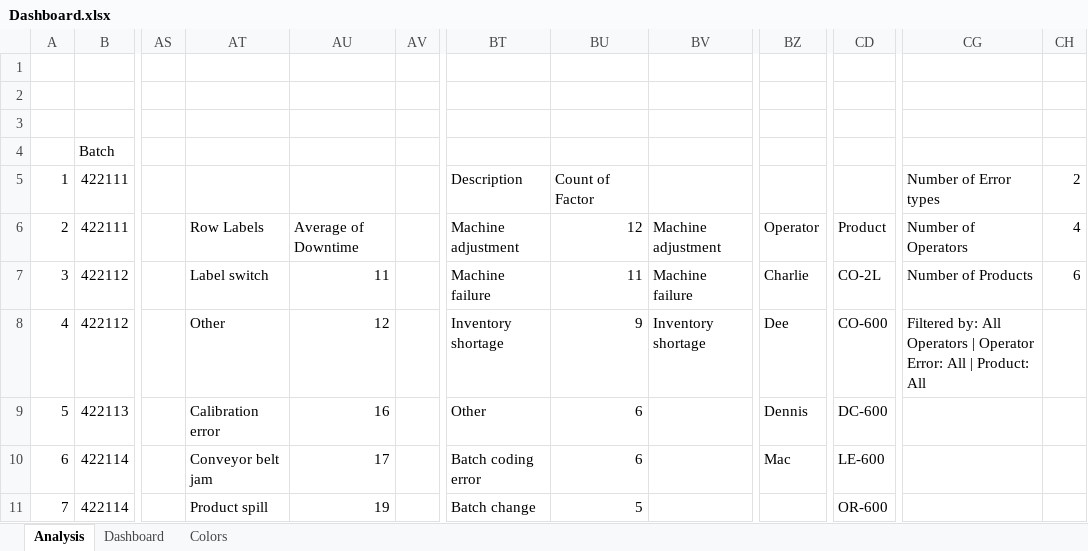
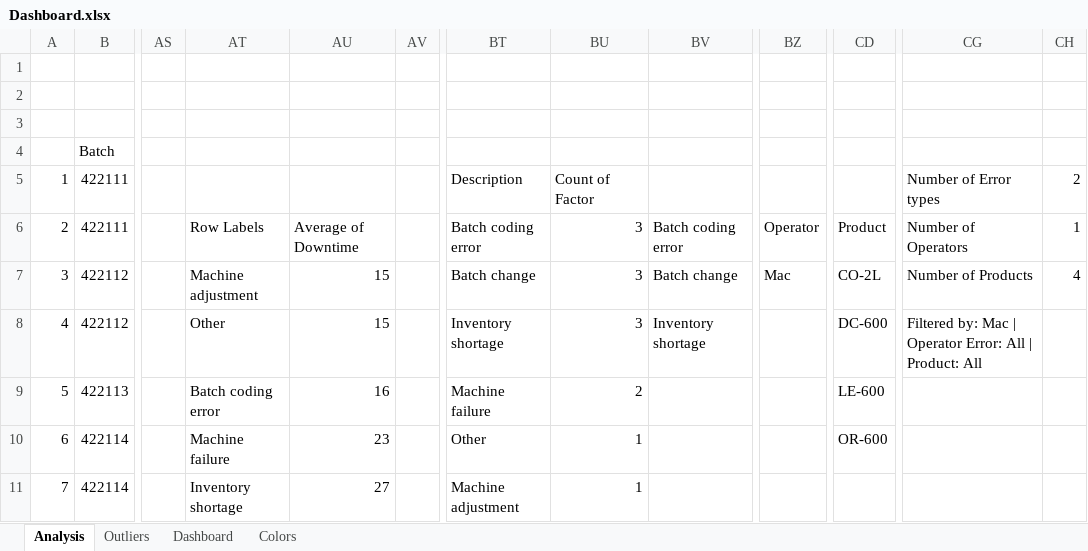
Before and after one commit to MohammadGhanaym/Data-Analysis-Projects, an Excel workbook: Addressing Manufacturing Downtime challenges/Dashboard.xlsx, sheet Analysis, drawn as a sheet; only a part is shown, gaps mark what is left out; values as stored, in another font and other column widths than the file's, no borders; the diff covers the shown part only; the diff names each change by its address in the sheet, - before the commit and + after, or states it on an @@ line.

```diff
--- a/Addressing Manufacturing Downtime challenges/Dashboard.xlsx (sheet Analysis)
+++ b/Addressing Manufacturing Downtime challenges/Dashboard.xlsx (sheet Analysis)
+sheet tab: Outliers
-BT6: Machine adjustment
+BT6: Batch coding error
-BU6: 12
+BU6: 3
-BV6: Machine adjustment
+BV6: Batch coding error
-CH6: 4
+CH6: 1
-AT7: Label switch
+AT7: Machine adjustment
-AU7: 11
+AU7: 15
-BT7: Machine failure
+BT7: Batch change
-BU7: 11
+BU7: 3
-BV7: Machine failure
+BV7: Batch change
-BZ7: Charlie
+BZ7: Mac
-CH7: 6
+CH7: 4
-AU8: 12
+AU8: 15
-BU8: 9
+BU8: 3
-BZ8: Dee
+BZ8: (empty)
-CD8: CO-600
+CD8: DC-600
-CG8: Filtered by: All Operators | Operator…
+CG8: Filtered by: Mac | Operator…
-AT9: Calibration error
+AT9: Batch coding error
-BT9: Other
+BT9: Machine failure
-BU9: 6
+BU9: 2
-BZ9: Dennis
+BZ9: (empty)
-CD9: DC-600
+CD9: LE-600
-AT10: Conveyor belt jam
+AT10: Machine failure
-AU10: 17
+AU10: 23
-BT10: Batch coding error
+BT10: Other
-BU10: 6
+BU10: 1
-BZ10: Mac
+BZ10: (empty)
-CD10: LE-600
+CD10: OR-600
-AT11: Product spill
+AT11: Inventory shortage
-AU11: 19
+AU11: 27
-BT11: Batch change
+BT11: Machine adjustment
-BU11: 5
+BU11: 1
-CD11: OR-600
+CD11: (empty)
```
Also changed, not shown: 23 edited cells elsewhere in this sheet, charts or pictures, 19 other files.
